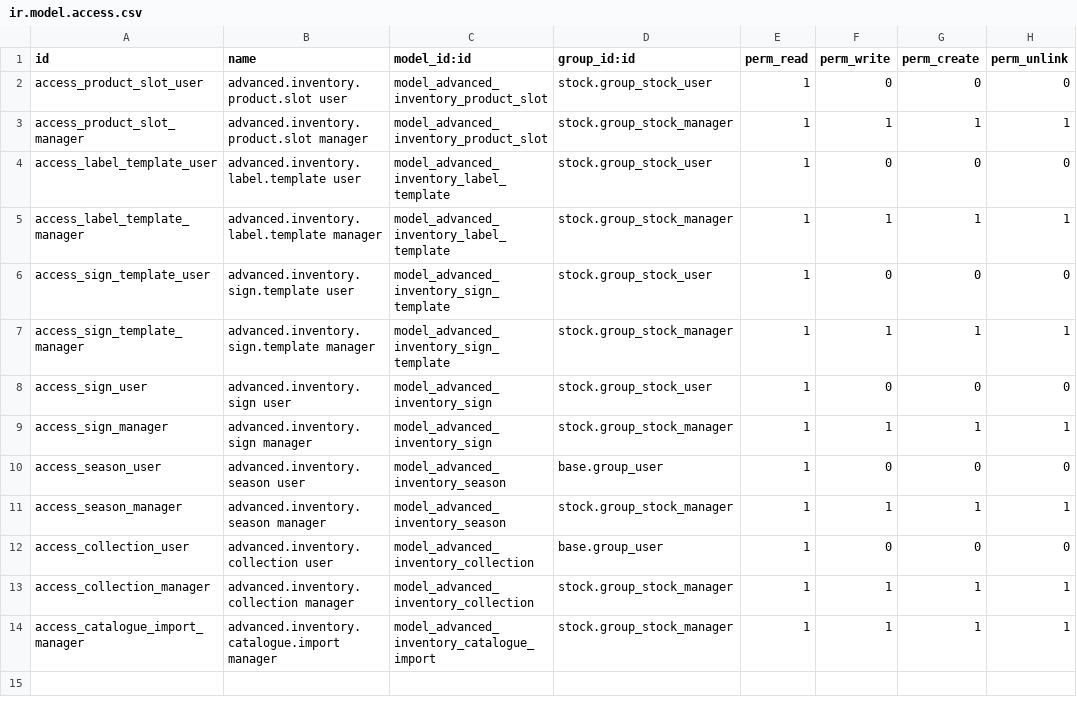
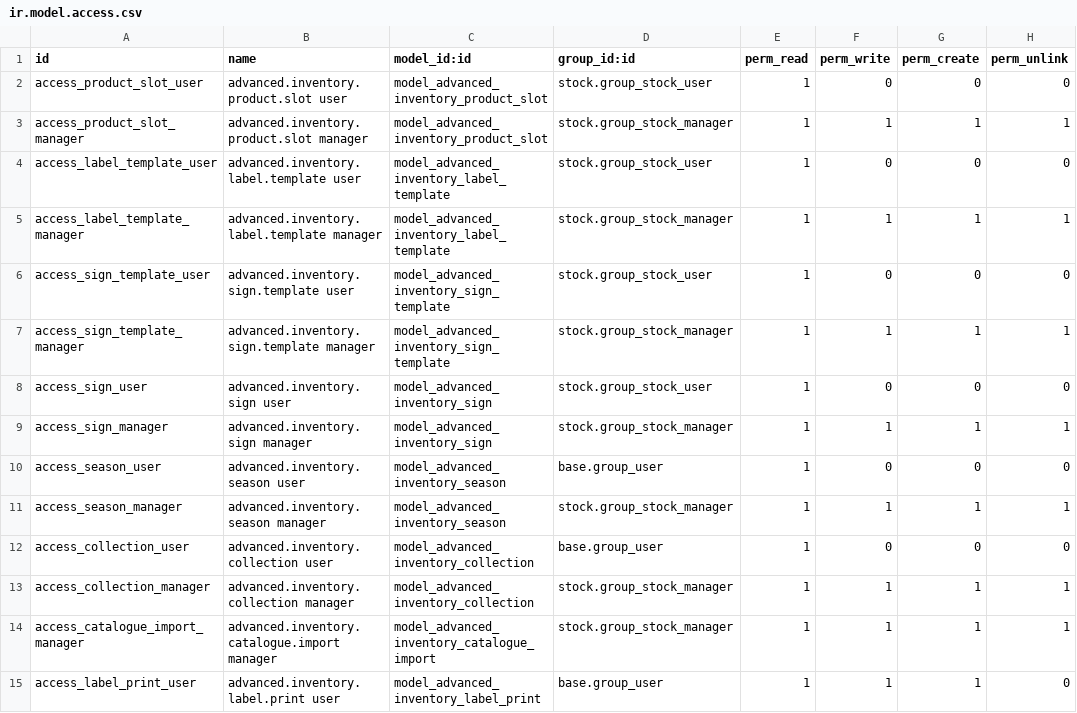
Before and after one commit to dan-cliff/system, a CSV file: advanced_inventory/security/ir.model.access.csv, drawn as a sheet.

```diff
--- a/advanced_inventory/security/ir.model.access.csv
+++ b/advanced_inventory/security/ir.model.access.csv
@@ -14 +14,2 @@ access_collection_manager,advanced.inventory.collection manager,model_advanced_i
 access_catalogue_import_manager,advanced.inventory.catalogue.import manager,model_advanced_inventory_catalogue_import,stock.group_stock_manager,1,1,1,1
+access_label_print_user,advanced.inventory.label.print user,model_advanced_inventory_label_print,base.group_user,1,1,1,0
```
Also changed, not shown: 8 other files.
